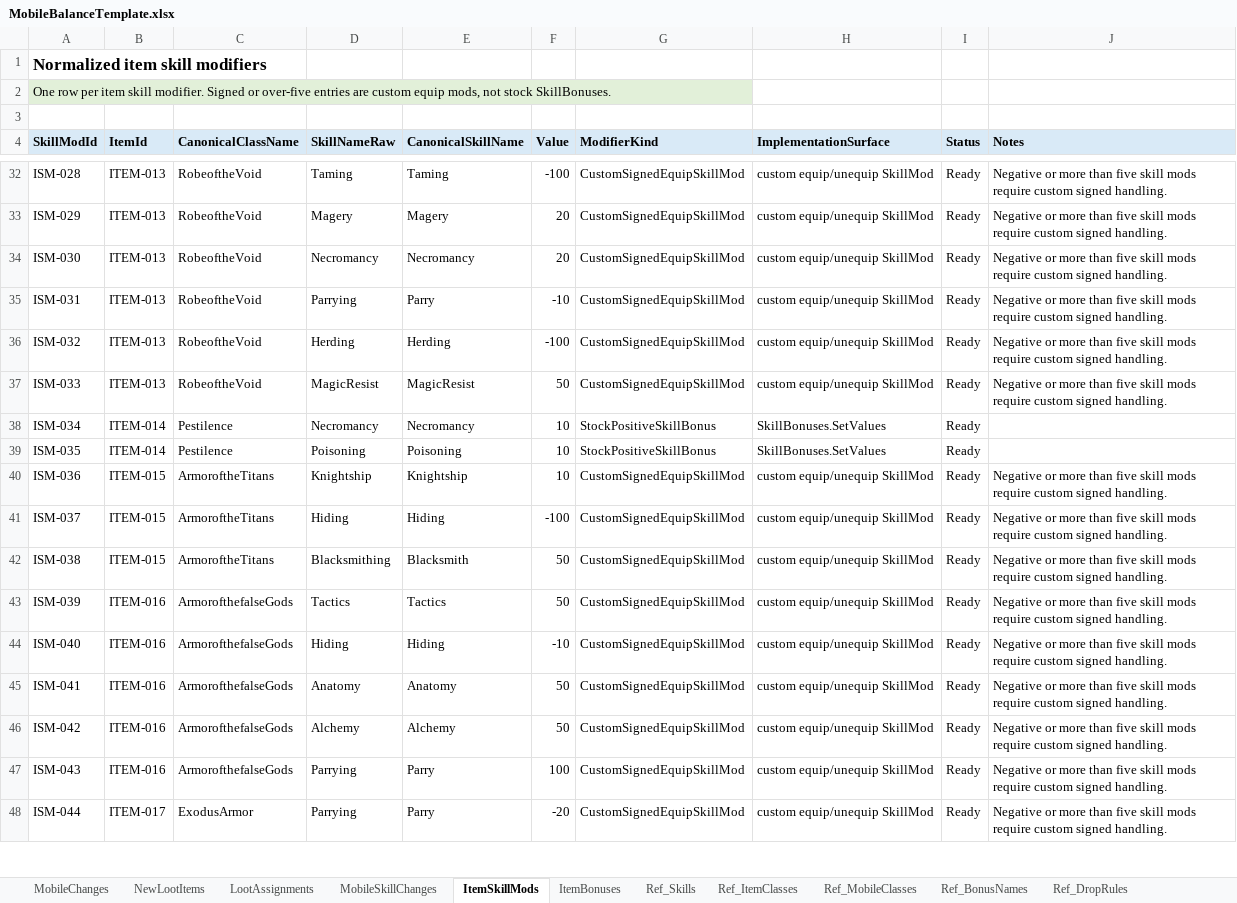
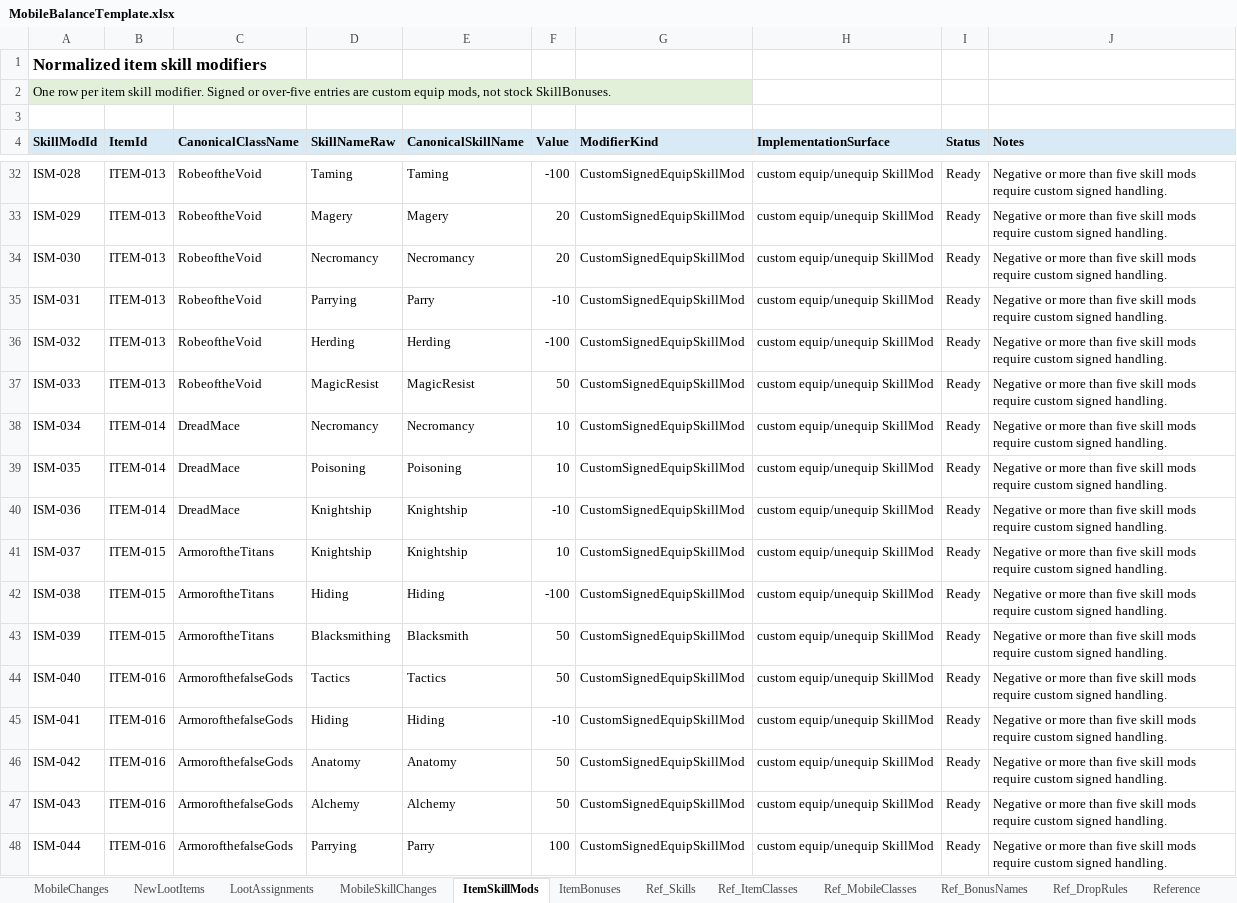
Before and after one commit to Nephtan/ConficturaUO, an Excel workbook: docs/mobile-balance-adjustments/workbooks/MobileBalanceTemplate.xlsx, sheet ItemSkillMods, drawn as a sheet; only a part is shown, gaps mark what is left out; values as stored, in another font and other column widths than the file's, no borders; the diff covers the shown part only; the diff names each change by its address in the sheet, - before the commit and + after, or states it on an @@ line.

```diff
--- a/docs/mobile-balance-adjustments/workbooks/MobileBalanceTemplate.xlsx (sheet ItemSkillMods)
+++ b/docs/mobile-balance-adjustments/workbooks/MobileBalanceTemplate.xlsx (sheet ItemSkillMods)
+sheet tab: Reference
+A1:C1 merged
-C38:C39 (CanonicalClassName): Pestilence
+C38:C39 (CanonicalClassName): DreadMace
-G38:G39 (ModifierKind): StockPositiveSkillBonus
+G38:G39 (ModifierKind): CustomSignedEquipSkillMod
-H38:H39 (ImplementationSurface): SkillBonuses.SetValues
+H38:H39 (ImplementationSurface): custom equip/unequip SkillMod
-J38:J39 (Notes): (empty)
+J38:J39 (Notes): Negative or more than five skill mods require custom signed handling.
-B40 (ItemId): ITEM-015
+B40 (ItemId): ITEM-014
-C40 (CanonicalClassName): ArmoroftheTitans
+C40 (CanonicalClassName): DreadMace
-F40 (Value): 10
+F40 (Value): -10
-D41 (SkillNameRaw): Hiding
+D41 (SkillNameRaw): Knightship
-E41 (CanonicalSkillName): Hiding
+E41 (CanonicalSkillName): Knightship
-F41 (Value): -100
+F41 (Value): 10
-D42 (SkillNameRaw): Blacksmithing
+D42 (SkillNameRaw): Hiding
-E42 (CanonicalSkillName): Blacksmith
+E42 (CanonicalSkillName): Hiding
-F42 (Value): 50
+F42 (Value): -100
-B43 (ItemId): ITEM-016
+B43 (ItemId): ITEM-015
-C43 (CanonicalClassName): ArmorofthefalseGods
+C43 (CanonicalClassName): ArmoroftheTitans
-D43 (SkillNameRaw): Tactics
+D43 (SkillNameRaw): Blacksmithing
-E43 (CanonicalSkillName): Tactics
+E43 (CanonicalSkillName): Blacksmith
-D44 (SkillNameRaw): Hiding
+D44 (SkillNameRaw): Tactics
-E44 (CanonicalSkillName): Hiding
+E44 (CanonicalSkillName): Tactics
-F44 (Value): -10
+F44 (Value): 50
-D45 (SkillNameRaw): Anatomy
+D45 (SkillNameRaw): Hiding
-E45 (CanonicalSkillName): Anatomy
+E45 (CanonicalSkillName): Hiding
-F45 (Value): 50
+F45 (Value): -10
-D46 (SkillNameRaw): Alchemy
+D46 (SkillNameRaw): Anatomy
-E46 (CanonicalSkillName): Alchemy
+E46 (CanonicalSkillName): Anatomy
-D47 (SkillNameRaw): Parrying
+D47 (SkillNameRaw): Alchemy
-E47 (CanonicalSkillName): Parry
+E47 (CanonicalSkillName): Alchemy
-F47 (Value): 100
+F47 (Value): 50
-B48 (ItemId): ITEM-017
+B48 (ItemId): ITEM-016
-C48 (CanonicalClassName): ExodusArmor
+C48 (CanonicalClassName): ArmorofthefalseGods
-F48 (Value): -20
+F48 (Value): 100
```
Also changed, not shown: 1 added row and 93 edited cells elsewhere in this sheet, sheet MobileSkillChanges, sheet LootAssignments, sheet MobileChanges, sheet NewLootItems, sheet ItemBonuses, sheet Ref_ItemClasses, 4 more sheets, 19 other files.
